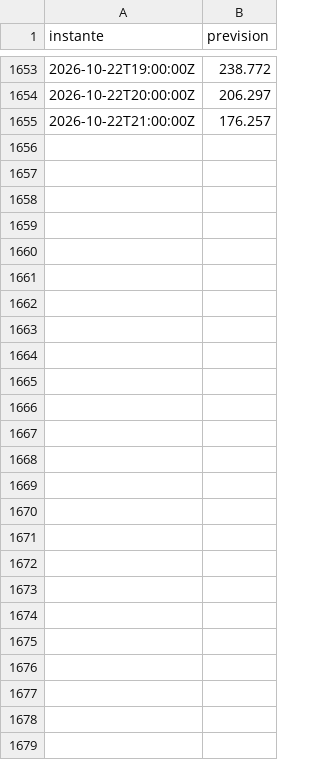
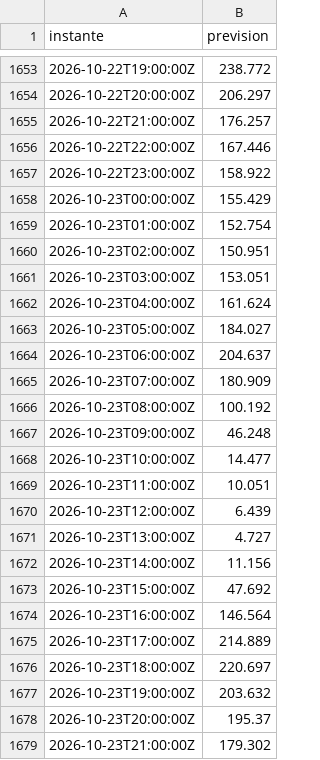
Before and after one commit to cristobalperezolmo/prevision-precio-electrico, a CSV file: registro/predicciones.csv, drawn as a sheet; only a part is shown, gaps mark what is left out.

```diff
--- a/registro/predicciones.csv
+++ b/registro/predicciones.csv
@@ -1655 +1655,25 @@ instante,prevision
 2026-10-22T21:00:00Z,176.257
+2026-10-22T22:00:00Z,167.446
+2026-10-22T23:00:00Z,158.922
+2026-10-23T00:00:00Z,155.429
+2026-10-23T01:00:00Z,152.754
+2026-10-23T02:00:00Z,150.951
+2026-10-23T03:00:00Z,153.051
+2026-10-23T04:00:00Z,161.624
+2026-10-23T05:00:00Z,184.027
+2026-10-23T06:00:00Z,204.637
+2026-10-23T07:00:00Z,180.909
+2026-10-23T08:00:00Z,100.192
+2026-10-23T09:00:00Z,46.248
+2026-10-23T10:00:00Z,14.477
+2026-10-23T11:00:00Z,10.051
+2026-10-23T12:00:00Z,6.439
+2026-10-23T13:00:00Z,4.727
+2026-10-23T14:00:00Z,11.156
+2026-10-23T15:00:00Z,47.692
+2026-10-23T16:00:00Z,146.564
+2026-10-23T17:00:00Z,214.889
+2026-10-23T18:00:00Z,220.697
+2026-10-23T19:00:00Z,203.632
+2026-10-23T20:00:00Z,195.37
+2026-10-23T21:00:00Z,179.302
```
